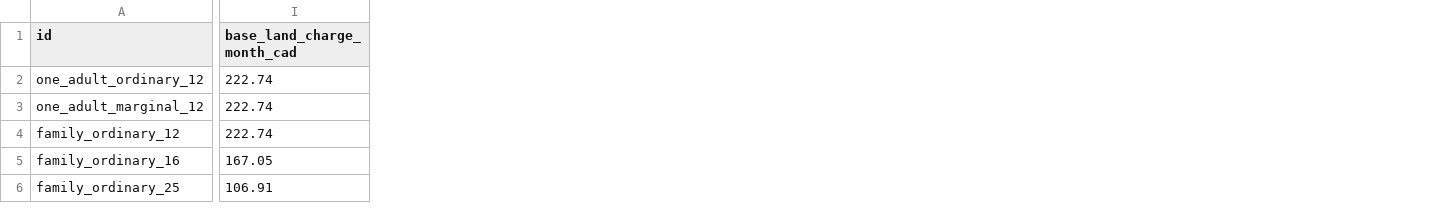
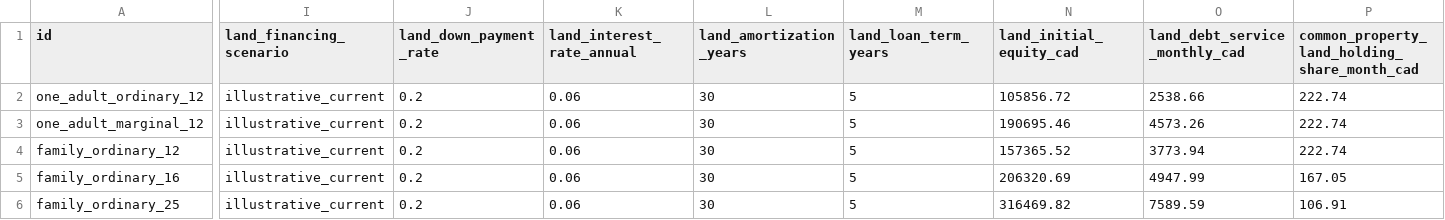
Before and after one commit to AndriiZvorygin/living-region, a CSV file: packages/carrying-capacity/outputs/arc-site-lease-economics.csv, drawn as a sheet; only a part is shown, gaps mark what is left out; addresses are those after the commit; the diff covers the shown part only; the diff names each change by its address in the sheet, - before the commit and + after, or states it on an @@ line.

```diff
--- a/packages/carrying-capacity/outputs/arc-site-lease-economics.csv
+++ b/packages/carrying-capacity/outputs/arc-site-lease-economics.csv
+column I (land_financing_scenario), rows 2-6: all illustrative_current
+column J (land_down_payment_rate), rows 2-6: all 0.2
+column K (land_interest_rate_annual), rows 2-6: all 0.06
+column L (land_amortization_years), rows 2-6: all 30
+column M (land_loan_term_years), rows 2-6: all 5
+column N (land_initial_equity_cad), rows 2-6: 105856.72 | 190695.46 | 157365.52 | 206320.69 | 316469.82
+column O (land_debt_service_monthly_cad), rows 2-6: 2538.66 | 4573.26 | 3773.94 | 4947.99 | 7589.59
-P1: base_land_charge_month_cad
+P1: common_property_land_holding_share_month_cad
```
Also changed, not shown: 2 edited cells elsewhere in this file, packages/carrying-capacity/outputs/arc-household-affordability.csv, packages/carrying-capacity/outputs/arc-site-lease-sensitivity.csv, 20 other files.
